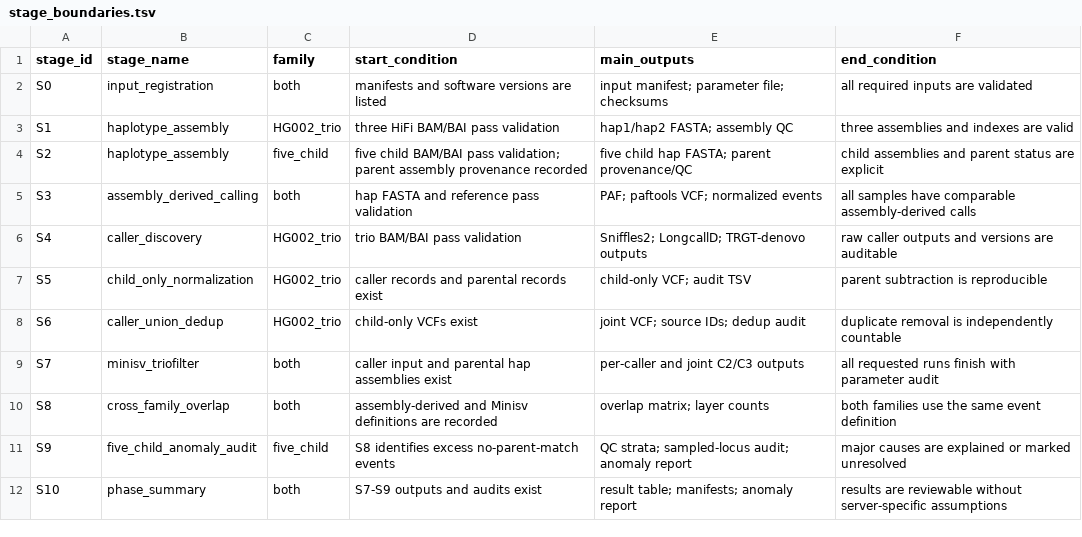
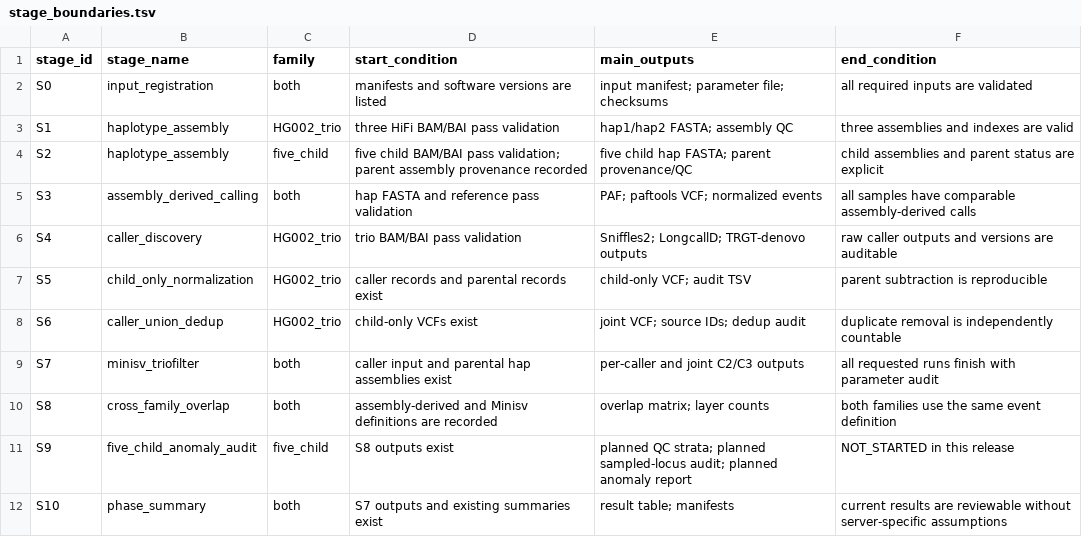
Before and after one commit to 1836405040/family-denovo-sv-workflow, a TSV file: workflow/stage_boundaries.tsv, drawn as a sheet.

Commit message:
Mark five-child anomaly diagnosis as pending

```diff
--- a/workflow/stage_boundaries.tsv
+++ b/workflow/stage_boundaries.tsv
@@ -10,3 +10,3 @@ S7	minisv_triofilter	both	caller input and parental hap assemblies exist	per-cal
 S8	cross_family_overlap	both	assembly-derived and Minisv definitions are recorded	overlap matrix; layer counts	both families use the same event definition
-S9	five_child_anomaly_audit	five_child	S8 identifies excess no-parent-match events	QC strata; sampled-locus audit; anomaly report	major causes are explained or marked unresolved
-S10	phase_summary	both	S7-S9 outputs and audits exist	result table; manifests; anomaly report	results are reviewable without server-specific assumptions
+S9	five_child_anomaly_audit	five_child	S8 outputs exist	planned QC strata; planned sampled-locus audit; planned anomaly report	NOT_STARTED in this release
+S10	phase_summary	both	S7 outputs and existing summaries exist	result table; manifests	current results are reviewable without server-specific assumptions
```
Also changed, not shown: 4 other files.
